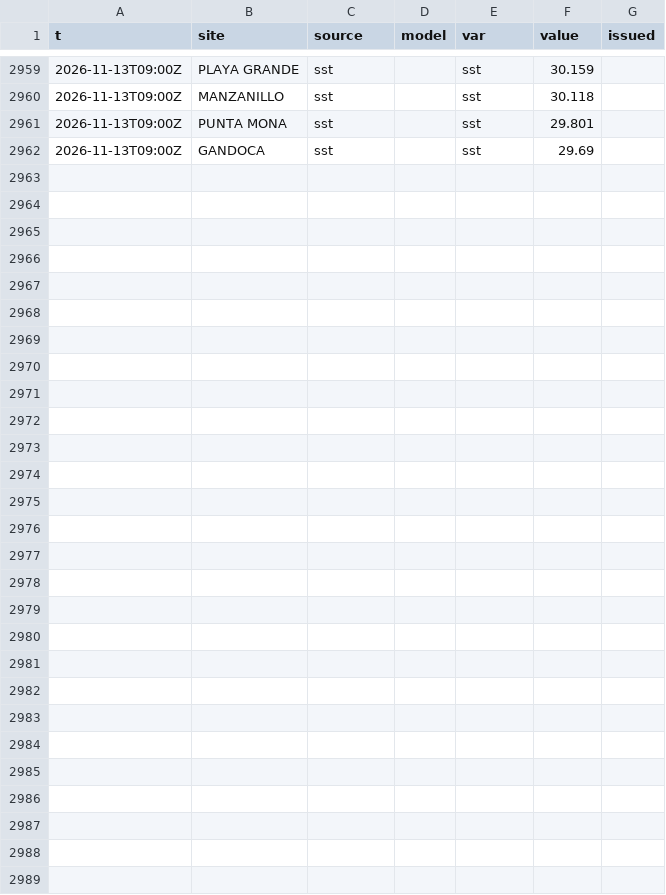
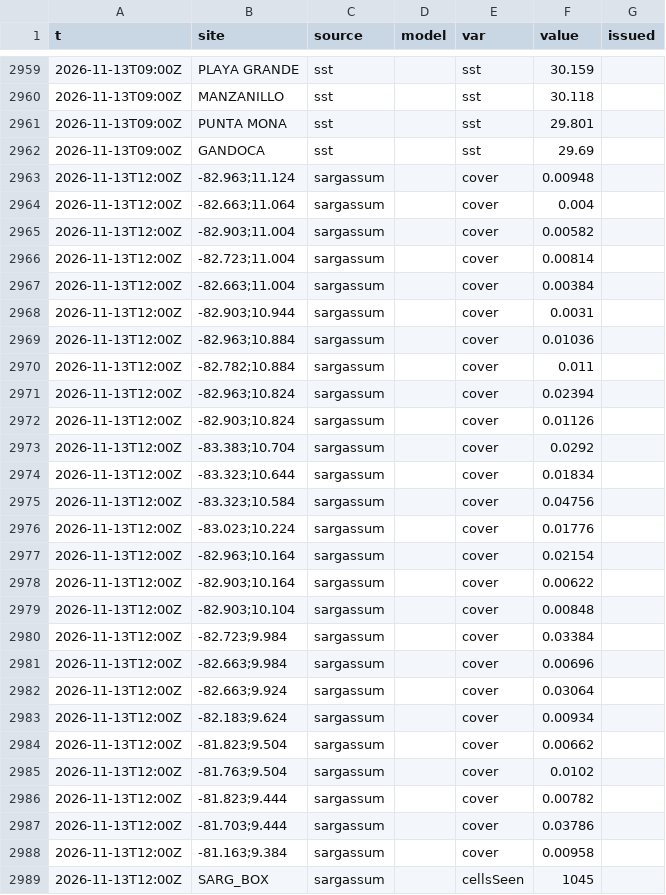
Before and after one commit to josephmclachlan/Fishing-and-Tides, a CSV file: data/2026/2026-11-13.csv, drawn as a sheet; only a part is shown, gaps mark what is left out; the diff names each change by its address in the sheet, - before the commit and + after, or states it on an @@ line.

```diff
--- a/data/2026/2026-11-13.csv
+++ b/data/2026/2026-11-13.csv
+row 2963: 2026-11-13T12:00Z | -82.963;11.124 | sargassum |  | cover | 0.00948
+row 2964: 2026-11-13T12:00Z | -82.663;11.064 | sargassum |  | cover | 0.004
+row 2965: 2026-11-13T12:00Z | -82.903;11.004 | sargassum |  | cover | 0.00582
+row 2966: 2026-11-13T12:00Z | -82.723;11.004 | sargassum |  | cover | 0.00814
+row 2967: 2026-11-13T12:00Z | -82.663;11.004 | sargassum |  | cover | 0.00384
+row 2968: 2026-11-13T12:00Z | -82.903;10.944 | sargassum |  | cover | 0.0031
+row 2969: 2026-11-13T12:00Z | -82.963;10.884 | sargassum |  | cover | 0.01036
+row 2970: 2026-11-13T12:00Z | -82.782;10.884 | sargassum |  | cover | 0.011
+row 2971: 2026-11-13T12:00Z | -82.963;10.824 | sargassum |  | cover | 0.02394
+row 2972: 2026-11-13T12:00Z | -82.903;10.824 | sargassum |  | cover | 0.01126
+row 2973: 2026-11-13T12:00Z | -83.383;10.704 | sargassum |  | cover | 0.0292
+row 2974: 2026-11-13T12:00Z | -83.323;10.644 | sargassum |  | cover | 0.01834
+row 2975: 2026-11-13T12:00Z | -83.323;10.584 | sargassum |  | cover | 0.04756
+row 2976: 2026-11-13T12:00Z | -83.023;10.224 | sargassum |  | cover | 0.01776
+row 2977: 2026-11-13T12:00Z | -82.963;10.164 | sargassum |  | cover | 0.02154
+row 2978: 2026-11-13T12:00Z | -82.903;10.164 | sargassum |  | cover | 0.00622
+row 2979: 2026-11-13T12:00Z | -82.903;10.104 | sargassum |  | cover | 0.00848
+row 2980: 2026-11-13T12:00Z | -82.723;9.984 | sargassum |  | cover | 0.03384
+row 2981: 2026-11-13T12:00Z | -82.663;9.984 | sargassum |  | cover | 0.00696
+row 2982: 2026-11-13T12:00Z | -82.663;9.924 | sargassum |  | cover | 0.03064
+row 2983: 2026-11-13T12:00Z | -82.183;9.624 | sargassum |  | cover | 0.00934
+row 2984: 2026-11-13T12:00Z | -81.823;9.504 | sargassum |  | cover | 0.00662
+row 2985: 2026-11-13T12:00Z | -81.763;9.504 | sargassum |  | cover | 0.0102
+row 2986: 2026-11-13T12:00Z | -81.823;9.444 | sargassum |  | cover | 0.00782
+row 2987: 2026-11-13T12:00Z | -81.703;9.444 | sargassum |  | cover | 0.03786
+row 2988: 2026-11-13T12:00Z | -81.163;9.384 | sargassum |  | cover | 0.00958
+row 2989: 2026-11-13T12:00Z | SARG_BOX | sargassum |  | cellsSeen | 1045
```
Also changed, not shown: data/2026/2026-11-14.csv, 2 other files.
